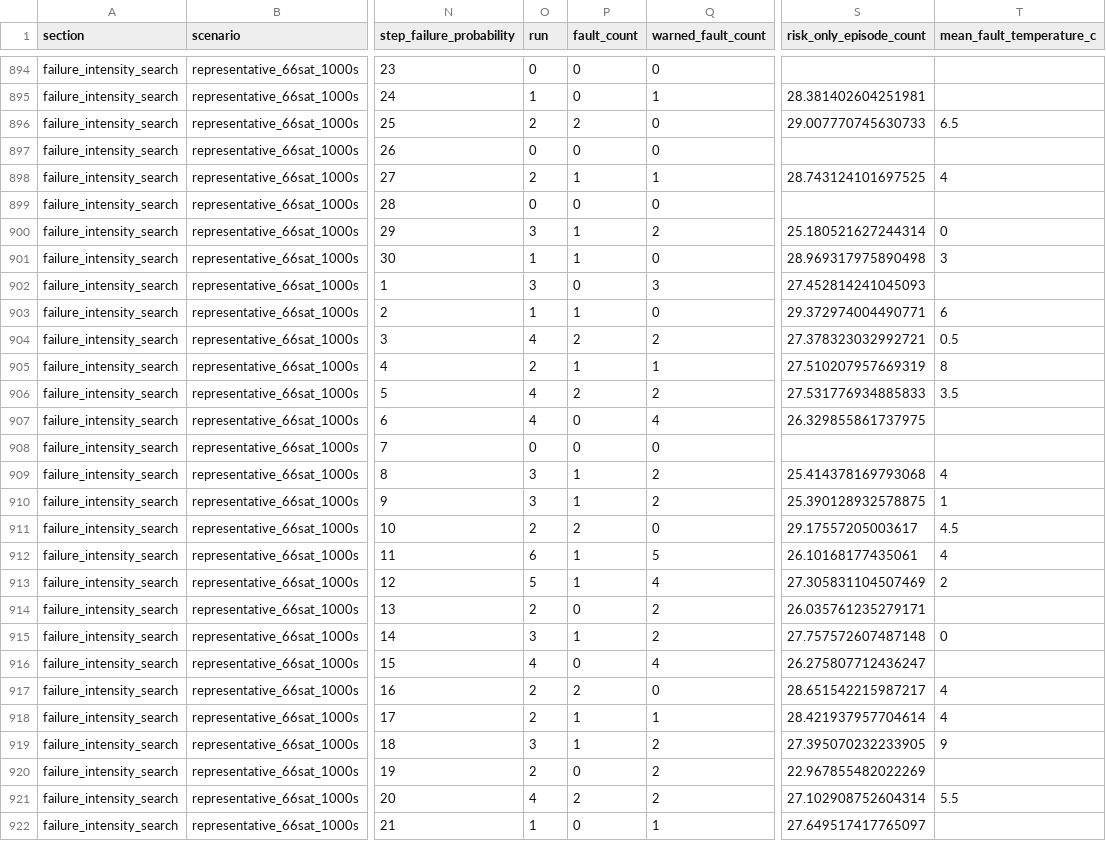
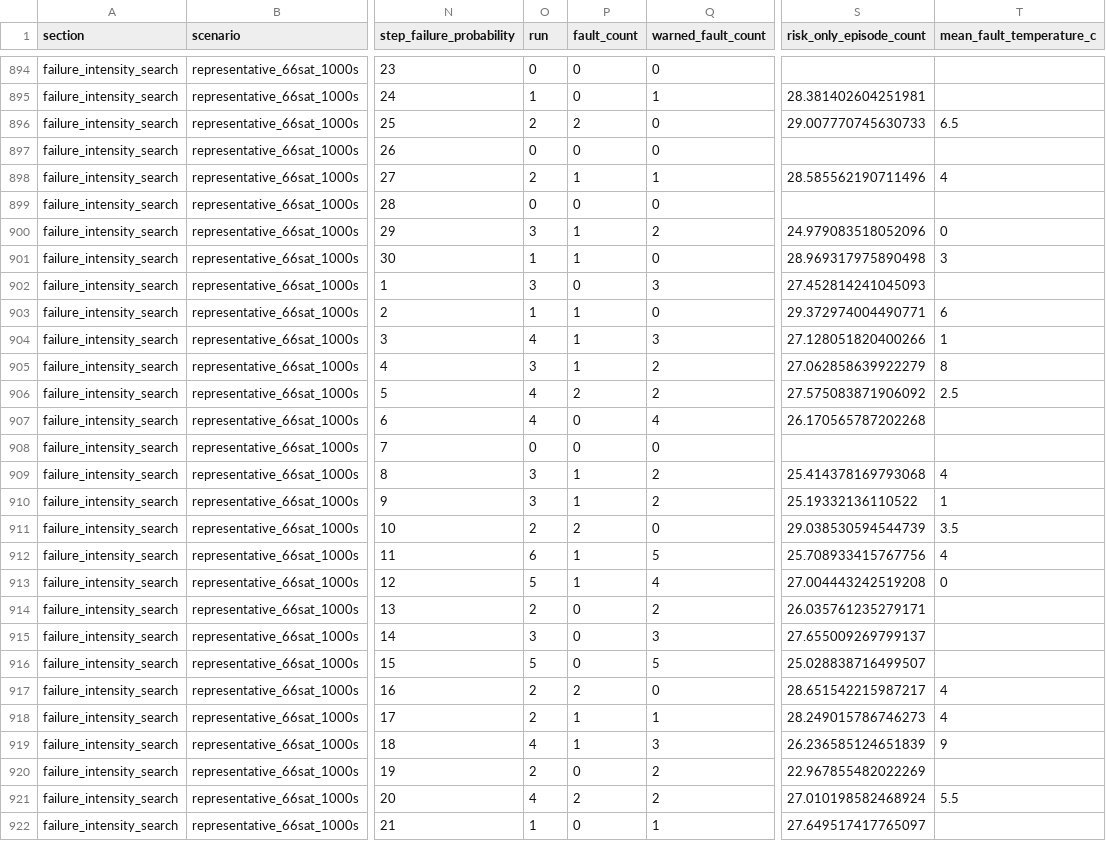
Before and after one commit to forest-rabbit/SCP-SatComPlate, a CSV file: docs/calibration/n4b-f1/n4b-f1-calibration.csv, drawn as a sheet; only a part is shown, gaps mark what is left out; the diff covers the shown part only; the diff names each change by its address in the sheet, - before the commit and + after, or states it on an @@ line.

Commit message:
refactor(fault): centralize parameters and strengthen F1 validation

```diff
--- a/docs/calibration/n4b-f1/n4b-f1-calibration.csv
+++ b/docs/calibration/n4b-f1/n4b-f1-calibration.csv
-S898 (risk_only_episode_count): 28.743124101697525
+S898 (risk_only_episode_count): 28.585562190711496
-S900 (risk_only_episode_count): 25.180521627244314
+S900 (risk_only_episode_count): 24.979083518052096
-P904 (fault_count): 2
+P904 (fault_count): 1
-Q904 (warned_fault_count): 2
+Q904 (warned_fault_count): 3
-S904 (risk_only_episode_count): 27.378323032992721
+S904 (risk_only_episode_count): 27.128051820400266
-T904 (mean_fault_temperature_c): 0.5
+T904 (mean_fault_temperature_c): 1
-O905 (run): 2
+O905 (run): 3
-Q905 (warned_fault_count): 1
+Q905 (warned_fault_count): 2
-S905 (risk_only_episode_count): 27.510207957669319
+S905 (risk_only_episode_count): 27.062858639922279
-S906 (risk_only_episode_count): 27.531776934885833
+S906 (risk_only_episode_count): 27.575083871906092
-T906 (mean_fault_temperature_c): 3.5
+T906 (mean_fault_temperature_c): 2.5
-S907 (risk_only_episode_count): 26.329855861737975
+S907 (risk_only_episode_count): 26.170565787202268
-S910 (risk_only_episode_count): 25.390128932578875
+S910 (risk_only_episode_count): 25.19332136110522
-S911 (risk_only_episode_count): 29.17557205003617
+S911 (risk_only_episode_count): 29.038530594544739
-T911 (mean_fault_temperature_c): 4.5
+T911 (mean_fault_temperature_c): 3.5
-S912 (risk_only_episode_count): 26.10168177435061
+S912 (risk_only_episode_count): 25.708933415767756
-S913 (risk_only_episode_count): 27.305831104507469
+S913 (risk_only_episode_count): 27.004443242519208
-T913 (mean_fault_temperature_c): 2
+T913 (mean_fault_temperature_c): 0
-P915 (fault_count): 1
+P915 (fault_count): 0
-Q915 (warned_fault_count): 2
+Q915 (warned_fault_count): 3
-S915 (risk_only_episode_count): 27.757572607487148
+S915 (risk_only_episode_count): 27.655009269799137
-T915 (mean_fault_temperature_c): 0
+T915 (mean_fault_temperature_c): (empty)
-O916 (run): 4
+O916 (run): 5
-Q916 (warned_fault_count): 4
+Q916 (warned_fault_count): 5
-S916 (risk_only_episode_count): 26.275807712436247
+S916 (risk_only_episode_count): 25.028838716499507
-S918 (risk_only_episode_count): 28.421937957704614
+S918 (risk_only_episode_count): 28.249015786746273
-O919 (run): 3
+O919 (run): 4
-Q919 (warned_fault_count): 2
+Q919 (warned_fault_count): 3
-S919 (risk_only_episode_count): 27.395070232233905
+S919 (risk_only_episode_count): 26.236585124651839
-S921 (risk_only_episode_count): 27.102908752604314
+S921 (risk_only_episode_count): 27.010198582468924
```
Also changed, not shown: 155 edited cells elsewhere in this file, 38 other files.
